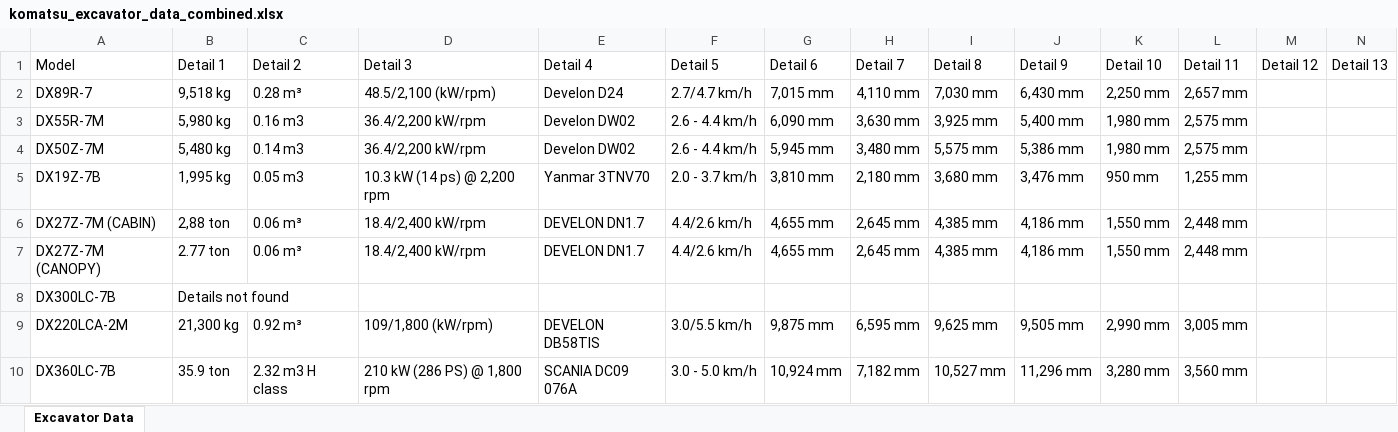
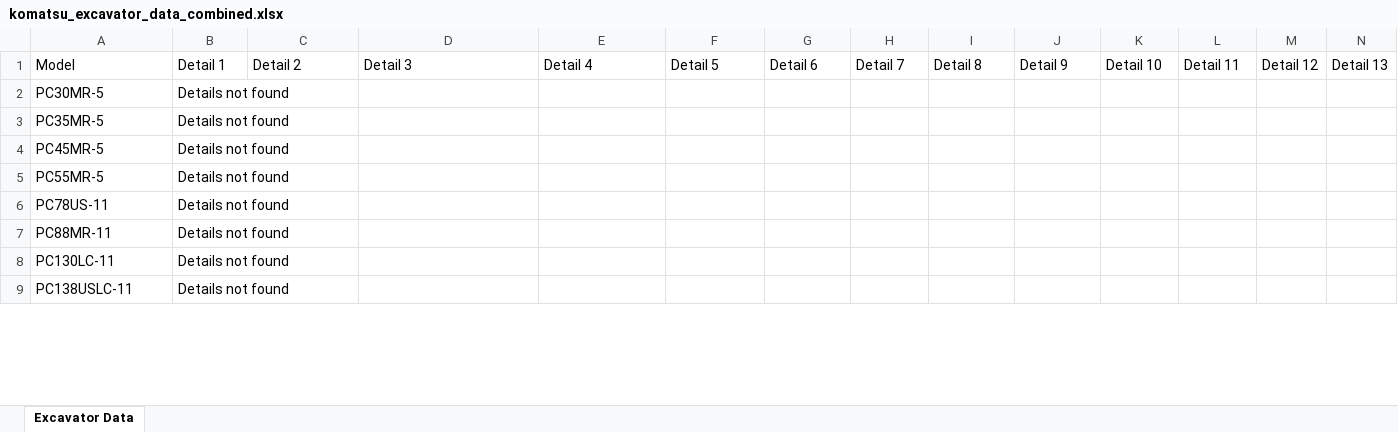
Before and after one commit to Jimin-Park0901/AI-proj, an Excel workbook: komatsu_excavator_data_combined.xlsx, sheet Excavator Data, drawn as a sheet; only a part is shown; values as stored, in another font and other column widths than the file's, no borders; removed rows and columns are numbered as before the commit, all else as after; rows hold the shown columns only; the diff covers the shown part only; the diff names each change by its address in the sheet, - before the commit and + after, or states it on an @@ line.

```diff
--- a/komatsu_excavator_data_combined.xlsx (sheet Excavator Data)
+++ b/komatsu_excavator_data_combined.xlsx (sheet Excavator Data)
-row 2: DX89R-7 | 9,518 kg | 0.28 m³ | 48.5/2,100 (kW/rpm) | Develon D24 | 2.7/4.7 km/h | 7,015 mm | 4,110 mm | 7,030 mm | 6,430 mm | 2,250 mm | 2,657 mm
-row 3: DX55R-7M | 5,980 kg | 0.16 m3 | 36.4/2,200 kW/rpm | Develon DW02 | 2.6 - 4.4 km/h | 6,090 mm | 3,630 mm | 3,925 mm | 5,400 mm | 1,980 mm | 2,575 mm
-row 4: DX50Z-7M | 5,480 kg | 0.14 m3 | 36.4/2,200 kW/rpm | Develon DW02 | 2.6 - 4.4 km/h | 5,945 mm | 3,480 mm | 5,575 mm | 5,386 mm | 1,980 mm | 2,575 mm
-row 5: DX19Z-7B | 1,995 kg | 0.05 m3 | 10.3 kW (14 ps) @ 2,200 rpm | Yanmar 3TNV70 | 2.0 - 3.7 km/h | 3,810 mm | 2,180 mm | 3,680 mm | 3,476 mm | 950 mm | 1,255 mm
-row 6: DX27Z-7M (CABIN) | 2,88 ton | 0.06 m³ | 18.4/2,400 kW/rpm | DEVELON DN1.7 | 4.4/2.6 km/h | 4,655 mm | 2,645 mm | 4,385 mm | 4,186 mm | 1,550 mm | 2,448 mm
-row 7: DX27Z-7M (CANOPY) | 2.77 ton | 0.06 m³ | 18.4/2,400 kW/rpm | DEVELON DN1.7 | 4.4/2.6 km/h | 4,655 mm | 2,645 mm | 4,385 mm | 4,186 mm | 1,550 mm | 2,448 mm
+row 2: PC30MR-5 | Details not found
+row 3: PC35MR-5 | Details not found
+row 4: PC45MR-5 | Details not found
+row 5: PC55MR-5 | Details not found
+row 6: PC78US-11 | Details not found
+row 7: PC88MR-11 | Details not found
-A8: DX300LC-7B
+A8: PC130LC-11
-row 9: DX220LCA-2M | 21,300 kg | 0.92 m³ | 109/1,800 (kW/rpm) | DEVELON DB58TIS | 3.0/5.5 km/h | 9,875 mm | 6,595 mm | 9,625 mm | 9,505 mm | 2,990 mm | 3,005 mm
-row 10: DX360LC-7B | 35.9 ton | 2.32 m3 H class | 210 kW (286 PS) @ 1,800 rpm | SCANIA DC09 076A | 3.0 - 5.0 km/h | 10,924 mm | 7,182 mm | 10,527 mm | 11,296 mm | 3,280 mm | 3,560 mm
+row 9: PC138USLC-11 | Details not found
```
Also changed, not shown: 35 removed rows and 1 edited cell elsewhere in this sheet, 7 other files.
